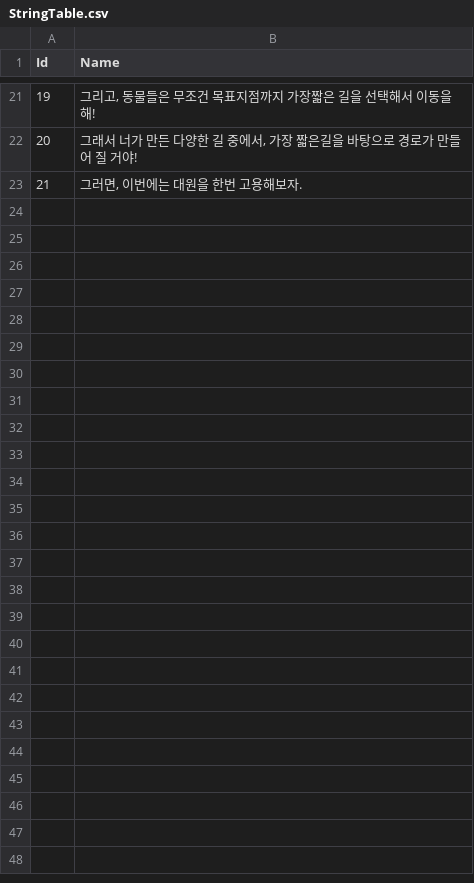
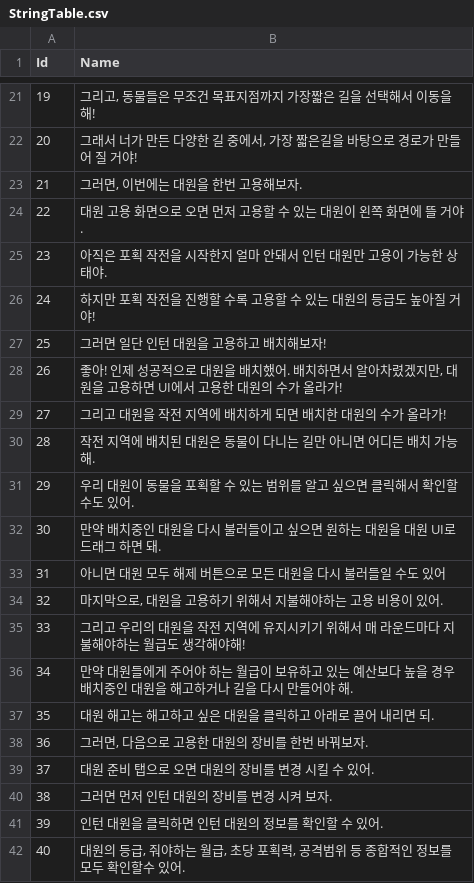
Before and after one commit to MM1152/CalmDown-Animals, a CSV file: Assets/Resources/DataTables/StringTable.csv, drawn as a sheet; only a part is shown, gaps mark what is left out; the diff covers the shown part only.

```diff
--- a/Assets/Resources/DataTables/StringTable.csv
+++ b/Assets/Resources/DataTables/StringTable.csv
@@ -23 +23,20 @@ Id,Name
 21,"그러면, 이번에는 대원을 한번 고용해보자."
+22,"대원 고용 화면으로 오면 먼저 고용할 수 있는 대원이 왼쪽 화면에 뜰 거야."
+23,"아직은 포획 작전을 시작한지 얼마 안돼서 인턴 대원만 고용이 가능한 상태야."
+24,"하지만 포획 작전을 진행할 수록 고용할 수 있는 대원의 등급도 높아질 거야!"
+25,"그러면 일단 인턴 대원을 고용하고 배치해보자!"
+26,"좋아! 인제 성공적으로 대원을 배치했어. 배치하면서 알아차렸겠지만, 대원을 고용하면 UI에서 고용한 대원의 수가 올라가!"
+27,"그리고 대원을 작전 지역에 배치하게 되면 배치한 대원의 수가 올라가!"
+28,"작전 지역에 배치된 대원은 동물이 다니는 길만 아니면 어디든 배치 가능해."
+29,"우리 대원이 동물을 포획할 수 있는 범위를 알고 싶으면 클릭해서 확인할 수도 있어."
+30,"만약 배치중인 대원을 다시 불러들이고 싶으면 원하는 대원을 대원 UI로 드래그 하면 돼."
+31,"아니면 대원 모두 해제 버튼으로 모든 대원을 다시 불러들일 수도 있어"
+32,"마지막으로, 대원을 고용하기 위해서 지불해야하는 고용 비용이 있어."
+33,"그리고 우리의 대원을 작전 지역에 유지시키기 위해서 매 라운드마다 지불해야하는 월급도 생각해야해!"
+34,"만약 대원들에게 주어야 하는 월급이 보유하고 있는 예산보다 높을 경우 배치중인 대원을 해고하거나 길을 다시 만들어야 해."
+35,"대원 해고는 해고하고 싶은 대원을 클릭하고 아래로 끌어 내리면 되."
+36,"그러면, 다음으로 고용한 대원의 장비를 한번 바꿔보자."
+37,"대원 준비 탭으로 오면 대원의 장비를 변경 시킬 수 있어."
+38,"그러면 먼저 인턴 대원의 장비를 변경 시켜 보자."
+39,"인턴 대원을 클릭하면 인턴 대원의 정보를 확인할 수 있어."
+40,"대원의 등급, 줘야하는 월급, 초당 포획력, 공격범위 등 종합적인 정보를 모두 확인할수 있어."
```
Also changed, not shown: 14 added rows elsewhere in this file, 26 other files.
